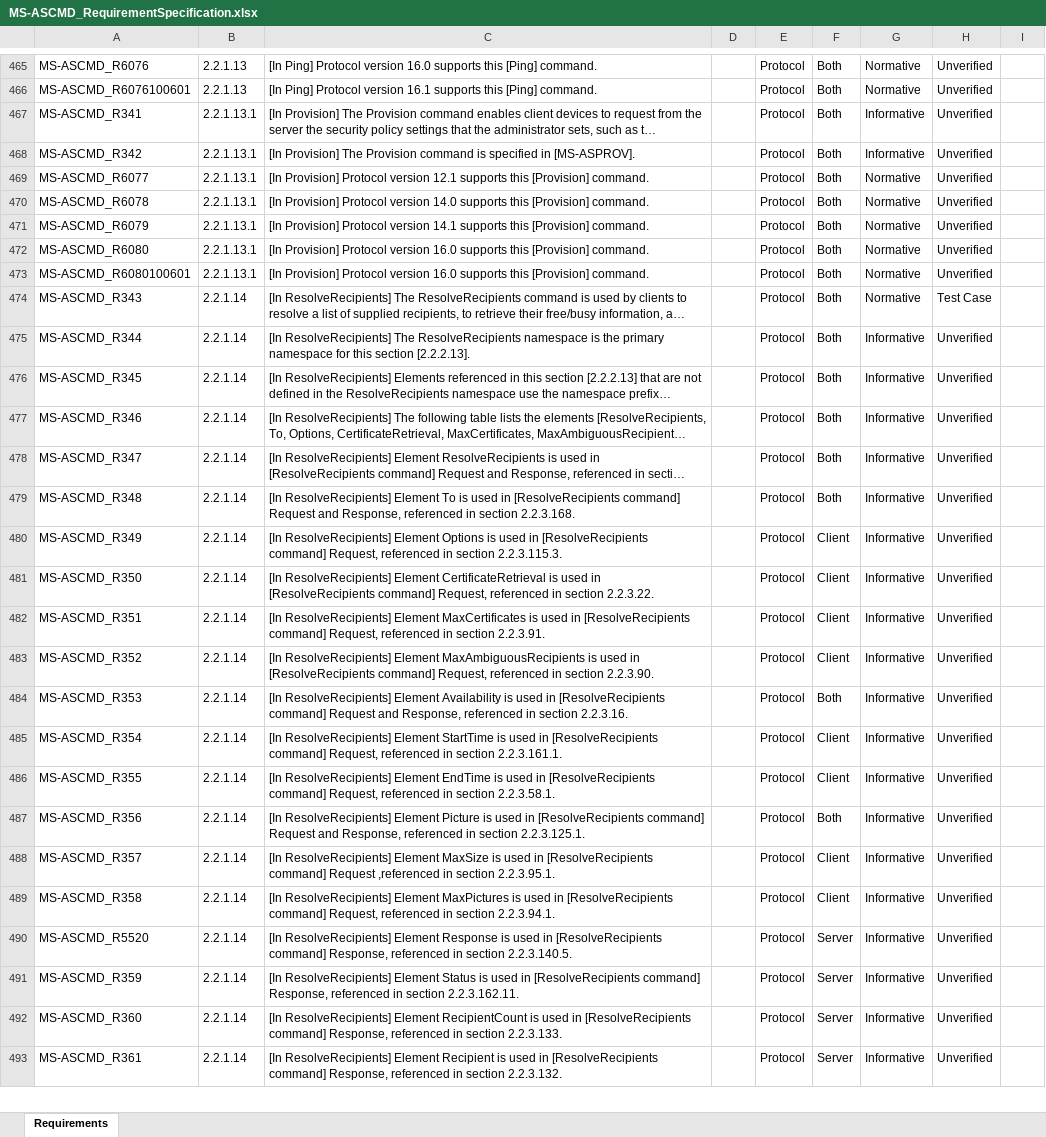
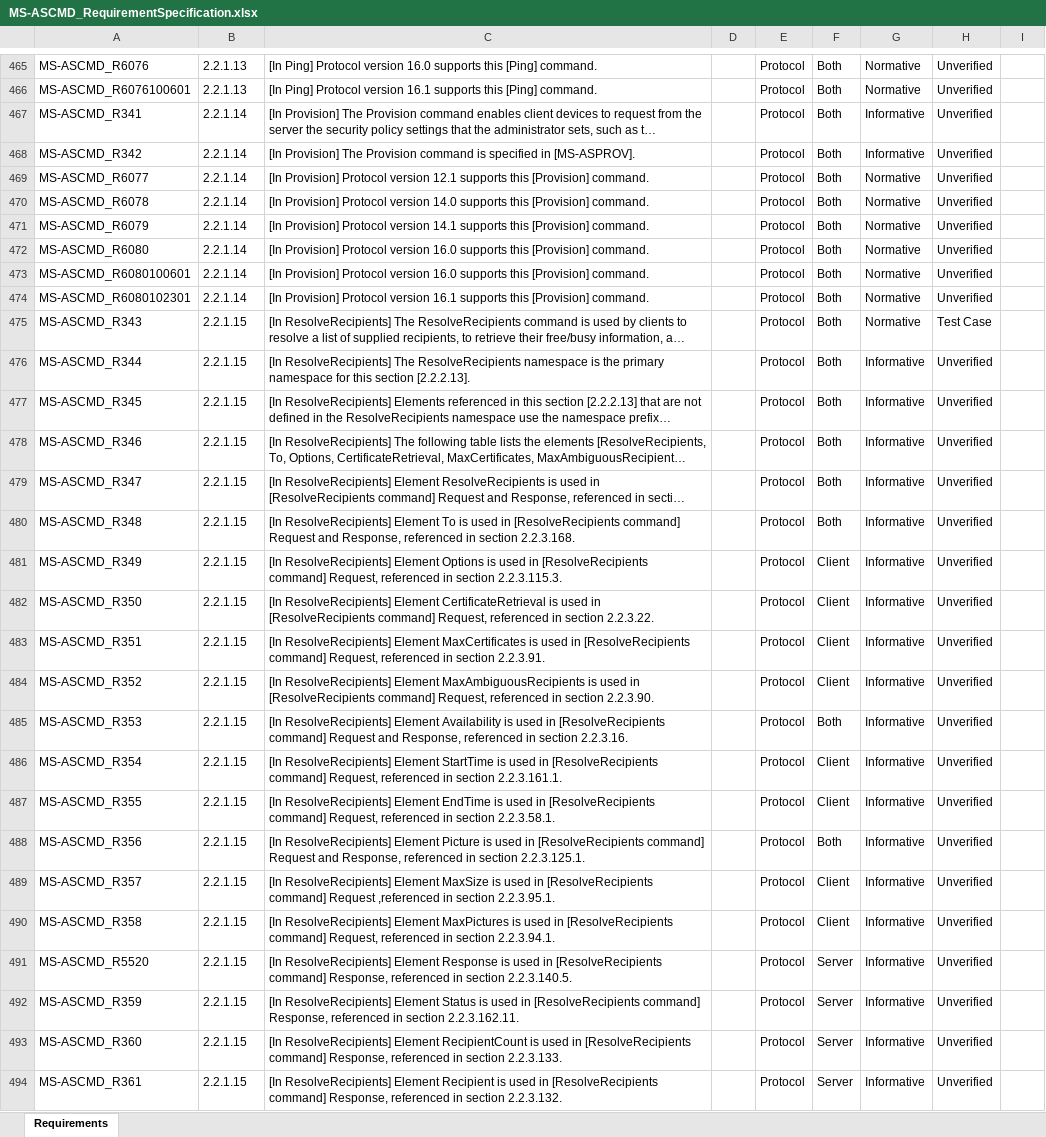
Before and after one commit to OfficeDev/Interop-TestSuites, an Excel workbook: ExchangeActiveSync/Docs/MS-ASCMD/MS-ASCMD_RequirementSpecification.xlsx, sheet Requirements, drawn as a sheet; only a part is shown, gaps mark what is left out; long unchanged cells end in …; values as stored, in another font and other column widths than the file's, no borders; conditional formats and table styles not drawn; addresses are those after the commit; the diff covers the shown part only; the diff names each change by its address in the sheet, - before the commit and + after, or states it on an @@ line.

Commit message:
Update for MS-ASCMD RS number error

```diff
--- a/ExchangeActiveSync/Docs/MS-ASCMD/MS-ASCMD_RequirementSpecification.xlsx (sheet Requirements)
+++ b/ExchangeActiveSync/Docs/MS-ASCMD/MS-ASCMD_RequirementSpecification.xlsx (sheet Requirements)
-B467:B473: 2.2.1.13.1
+B467:B473: 2.2.1.14
+row 474: MS-ASCMD_R6080102301 | 2.2.1.14 | [In Provision] Protocol version 16.1 supports this [Provision] command. |  | Protocol | Both | Normative | Unverified
-B475:B494: 2.2.1.14
+B475:B494: 2.2.1.15
```
Also changed, not shown: 414 edited cells elsewhere in this sheet, 1 other file.
